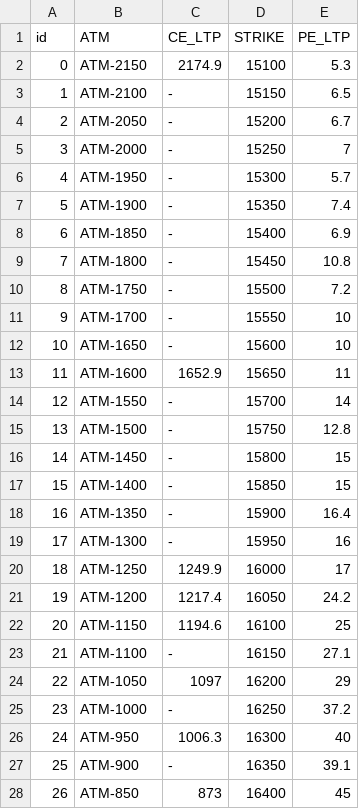
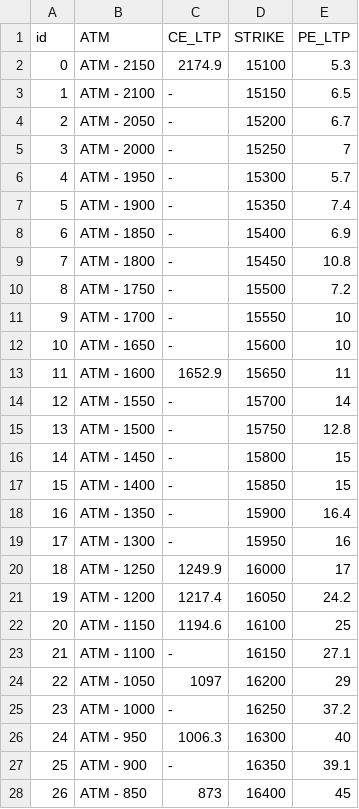
Before and after one commit to bala100raju/app, a CSV file: convertcsv (3).csv, drawn as a sheet; only a part is shown; the diff covers the shown part only.

Commit message:
Update convertcsv (3).csv

```diff
--- a/convertcsv (3).csv
+++ b/convertcsv (3).csv
@@ -1,28 +1,28 @@
 id,ATM,CE_LTP,STRIKE,PE_LTP
-0,ATM-2150,2174.9,15100,5.3
-1,ATM-2100,-,15150,6.5
-2,ATM-2050,-,15200,6.7
-3,ATM-2000,-,15250,7
-4,ATM-1950,-,15300,5.7
-5,ATM-1900,-,15350,7.4
-6,ATM-1850,-,15400,6.9
-7,ATM-1800,-,15450,10.8
-8,ATM-1750,-,15500,7.2
-9,ATM-1700,-,15550,10
-10,ATM-1650,-,15600,10
-11,ATM-1600,1652.9,15650,11
-12,ATM-1550,-,15700,14
-13,ATM-1500,-,15750,12.8
-14,ATM-1450,-,15800,15
-15,ATM-1400,-,15850,15
-16,ATM-1350,-,15900,16.4
-17,ATM-1300,-,15950,16
-18,ATM-1250,1249.9,16000,17
-19,ATM-1200,1217.4,16050,24.2
-20,ATM-1150,1194.6,16100,25
-21,ATM-1100,-,16150,27.1
-22,ATM-1050,1097,16200,29
-23,ATM-1000,-,16250,37.2
-24,ATM-950,1006.3,16300,40
-25,ATM-900,-,16350,39.1
-26,ATM-850,873,16400,45
+0,ATM - 2150,2174.9,15100,5.3
+1,ATM - 2100,-,15150,6.5
+2,ATM - 2050,-,15200,6.7
+3,ATM - 2000,-,15250,7
+4,ATM - 1950,-,15300,5.7
+5,ATM - 1900,-,15350,7.4
+6,ATM - 1850,-,15400,6.9
+7,ATM - 1800,-,15450,10.8
+8,ATM - 1750,-,15500,7.2
+9,ATM - 1700,-,15550,10
+10,ATM - 1650,-,15600,10
+11,ATM - 1600,1652.9,15650,11
+12,ATM - 1550,-,15700,14
+13,ATM - 1500,-,15750,12.8
+14,ATM - 1450,-,15800,15
+15,ATM - 1400,-,15850,15
+16,ATM - 1350,-,15900,16.4
+17,ATM - 1300,-,15950,16
+18,ATM - 1250,1249.9,16000,17
+19,ATM - 1200,1217.4,16050,24.2
+20,ATM - 1150,1194.6,16100,25
+21,ATM - 1100,-,16150,27.1
+22,ATM - 1050,1097,16200,29
+23,ATM - 1000,-,16250,37.2
+24,ATM - 950,1006.3,16300,40
+25,ATM - 900,-,16350,39.1
+26,ATM - 850,873,16400,45
```
Also changed, not shown: 59 edited cells elsewhere in this file.
